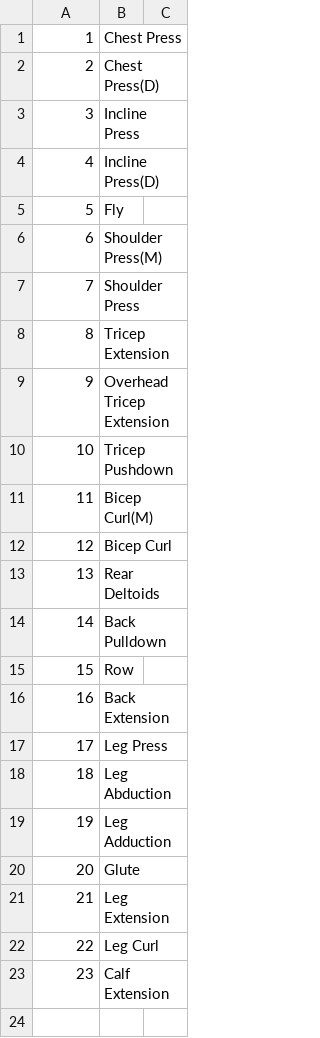
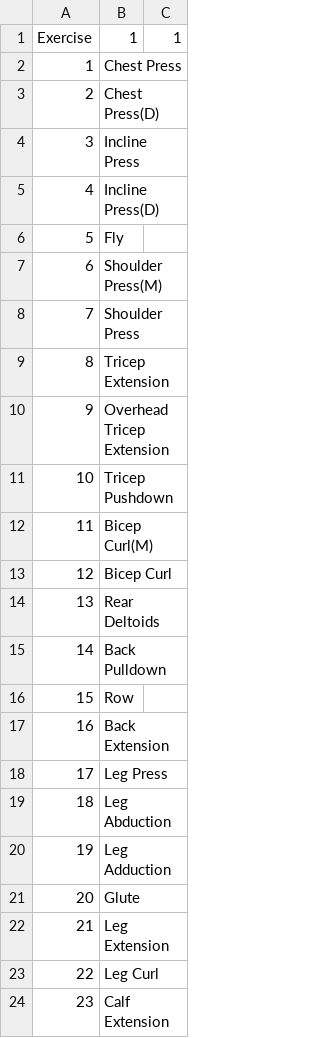
Before and after one commit to forkaholic/PLP, a CSV file: Tables/Exercises.csv, drawn as a sheet.

Commit message:
project - move functionality from Table to ControlUnit

```diff
--- a/Tables/Exercises.csv
+++ b/Tables/Exercises.csv
@@ -1 +1,2 @@
+Exercise,1,1
 1,Chest Press
```
Also changed, not shown: 8 other files.
